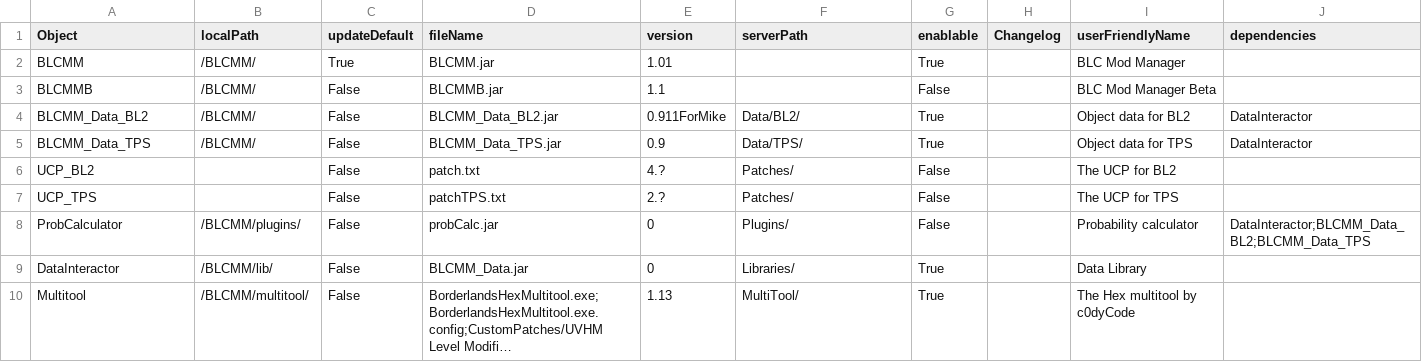
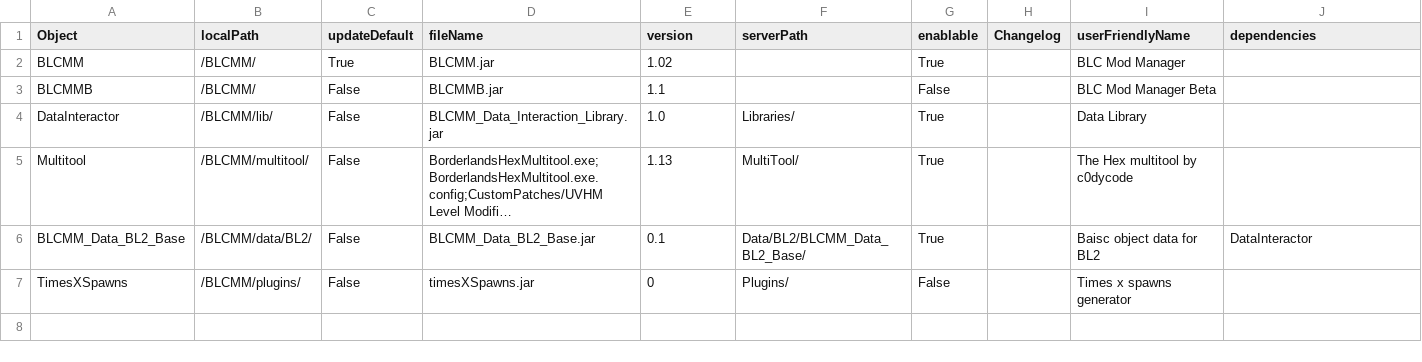
Before and after one commit to LightChaosman/BLCMods-Manager, a CSV file: Versions/settings.csv, drawn as a sheet; long unchanged cells end in …; removed rows and columns are numbered as before the commit, all else as after; the diff names each change by its address in the sheet, - before the commit and + after, or states it on an @@ line.

```diff
--- a/Versions/settings.csv
+++ b/Versions/settings.csv
-E2 (version): 1.01
+E2 (version): 1.02
-row 4: BLCMM_Data_BL2 | /BLCMM/ | False | BLCMM_Data_BL2.jar | 0.911ForMike | Data/BL2/ | True |  | Object data for BL2 | DataInteractor
-row 5: BLCMM_Data_TPS | /BLCMM/ | False | BLCMM_Data_TPS.jar | 0.9 | Data/TPS/ | True |  | Object data for TPS | DataInteractor
-row 6: UCP_BL2 |  | False | patch.txt | 4.? | Patches/ | False |  | The UCP for BL2
-row 7: UCP_TPS |  | False | patchTPS.txt | 2.? | Patches/ | False |  | The UCP for TPS
-row 8: ProbCalculator | /BLCMM/plugins/ | False | probCalc.jar | 0 | Plugins/ | False |  | Probability calculator | DataInteractor;BLCMM_Data_BL2;BLCMM_Data_TPS
-D4 (fileName): BLCMM_Data.jar
+D4 (fileName): BLCMM_Data_Interaction_Library.jar
-E4 (version): 0
+E4 (version): 1.0
-I5 (userFriendlyName): The Hex multitool by c0dyCode
+I5 (userFriendlyName): The Hex multitool by c0dycode
+row 6: BLCMM_Data_BL2_Base | /BLCMM/data/BL2/ | False | BLCMM_Data_BL2_Base.jar | 0.1 | Data/BL2/BLCMM_Data_BL2_Base/ | True |  | Baisc object data for BL2 | DataInteractor
+row 7: TimesXSpawns | /BLCMM/plugins/ | False | timesXSpawns.jar | 0 | Plugins/ | False |  | Times x spawns generator
```
Also changed, not shown: 5 other files.
